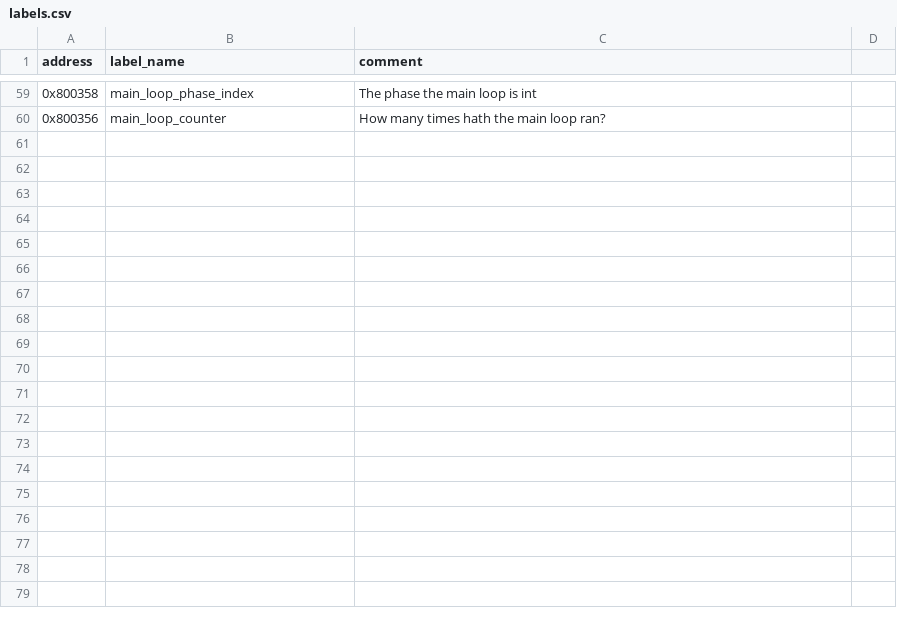
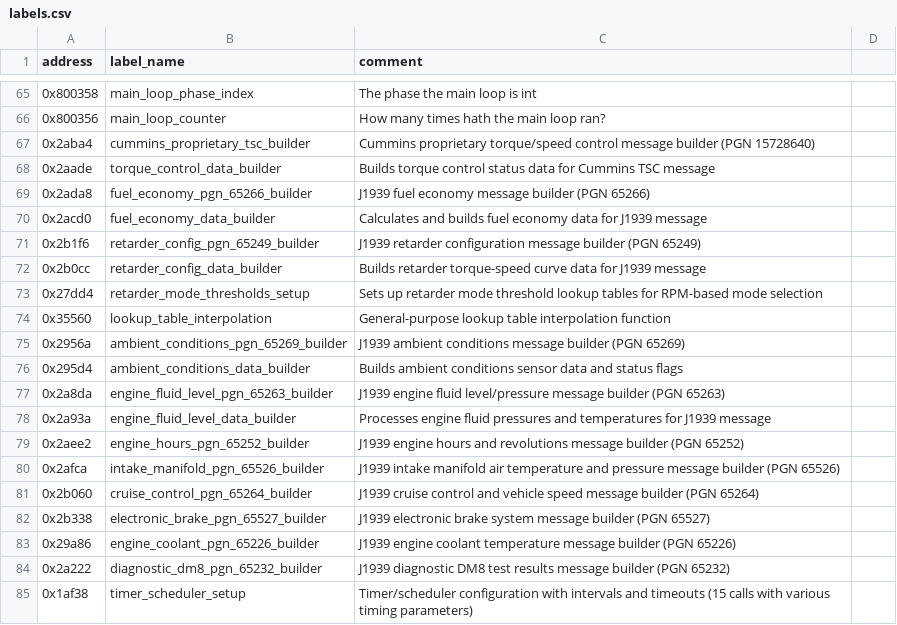
Before and after one commit to jlaustill/J90280.05.analysis, a CSV file: ghidra/CM550.rep/labels.csv, drawn as a sheet; only a part is shown, gaps mark what is left out; the diff covers the shown part only.

```diff
--- a/ghidra/CM550.rep/labels.csv
+++ b/ghidra/CM550.rep/labels.csv
@@ -60 +66,20 @@ address,label_name,comment
 0x800356,main_loop_counter, How many times hath the main loop ran?
+0x2aba4,cummins_proprietary_tsc_builder,Cummins proprietary torque/speed control message builder (PGN 15728640)
+0x2aade,torque_control_data_builder,Builds torque control status data for Cummins TSC message
+0x2ada8,fuel_economy_pgn_65266_builder,J1939 fuel economy message builder (PGN 65266)
+0x2acd0,fuel_economy_data_builder,Calculates and builds fuel economy data for J1939 message
+0x2b1f6,retarder_config_pgn_65249_builder,J1939 retarder configuration message builder (PGN 65249)
+0x2b0cc,retarder_config_data_builder,Builds retarder torque-speed curve data for J1939 message
+0x27dd4,retarder_mode_thresholds_setup,Sets up retarder mode threshold lookup tables for RPM-based mode selection
+0x35560,lookup_table_interpolation,General-purpose lookup table interpolation function
+0x2956a,ambient_conditions_pgn_65269_builder,J1939 ambient conditions message builder (PGN 65269)
+0x295d4,ambient_conditions_data_builder,Builds ambient conditions sensor data and status flags
+0x2a8da,engine_fluid_level_pgn_65263_builder,J1939 engine fluid level/pressure message builder (PGN 65263)
+0x2a93a,engine_fluid_level_data_builder,Processes engine fluid pressures and temperatures for J1939 message
+0x2aee2,engine_hours_pgn_65252_builder,J1939 engine hours and revolutions message builder (PGN 65252)
+0x2afca,intake_manifold_pgn_65526_builder,J1939 intake manifold air temperature and pressure message builder (PGN 65526)
+0x2b060,cruise_control_pgn_65264_builder,J1939 cruise control and vehicle speed message builder (PGN 65264)
+0x2b338,electronic_brake_pgn_65527_builder,J1939 electronic brake system message builder (PGN 65527)
+0x29a86,engine_coolant_pgn_65226_builder,J1939 engine coolant temperature message builder (PGN 65226)
+0x2a222,diagnostic_dm8_pgn_65232_builder,J1939 diagnostic DM8 test results message builder (PGN 65232)
+0x1af38,timer_scheduler_setup,Timer/scheduler configuration with intervals and timeouts (15 calls with various timing parameters)
```
Also changed, not shown: 29 added rows elsewhere in this file, ghidra/CM550.rep/constants.csv, ghidra/CM550.rep/function_renames.csv, 9 other files.
